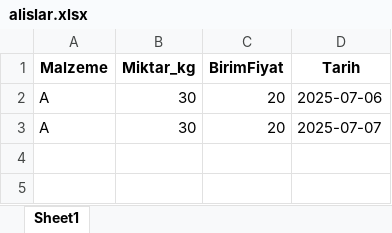
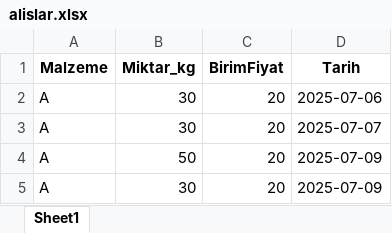
Before and after one commit to reygurer/satislar, an Excel workbook: alislar.xlsx, sheet Sheet1, drawn as a sheet; values as stored, in another font and other column widths than the file's, no borders; the diff names each change by its address in the sheet, - before the commit and + after, or states it on an @@ line.

```diff
--- a/alislar.xlsx (sheet Sheet1)
+++ b/alislar.xlsx (sheet Sheet1)
+row 4: A | 50 | 20 | 2025-07-09
+row 5: A | 30 | 20 | 2025-07-09
```
Also changed, not shown: satislar.xlsx, stok.xlsx, 5 other files.
